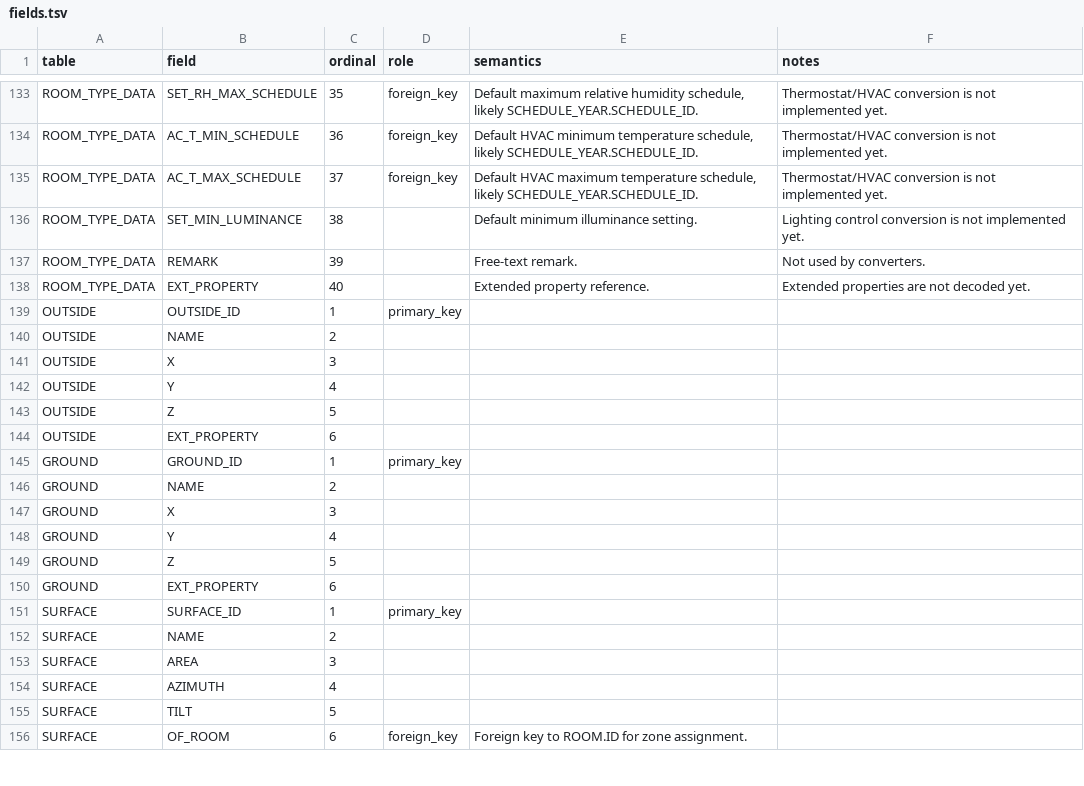
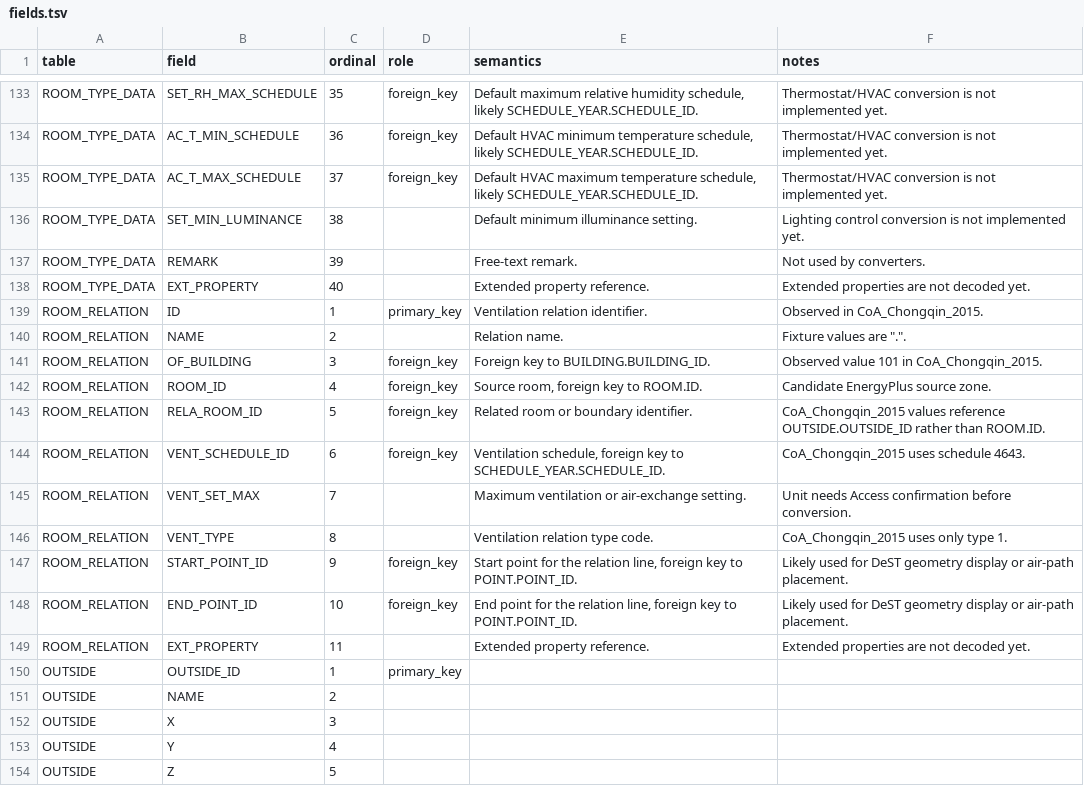
Before and after one commit to hongyuanjia/destep, a TSV file: inst/schema/fields.tsv, drawn as a sheet; only a part is shown, gaps mark what is left out; the shorter side is filled out with more unchanged rows; the diff names each change by its address in the sheet, - before the commit and + after, or states it on an @@ line.

Commit message:
feat(schema): catalog ROOM_RELATION

```diff
--- a/inst/schema/fields.tsv
+++ b/inst/schema/fields.tsv
+row 139: ROOM_RELATION | ID | 1 | primary_key | Ventilation relation identifier. | Observed in CoA_Chongqin_2015.
+row 140: ROOM_RELATION | NAME | 2 |  | Relation name. | Fixture values are ".".
+row 141: ROOM_RELATION | OF_BUILDING | 3 | foreign_key | Foreign key to BUILDING.BUILDING_ID. | Observed value 101 in CoA_Chongqin_2015.
+row 142: ROOM_RELATION | ROOM_ID | 4 | foreign_key | Source room, foreign key to ROOM.ID. | Candidate EnergyPlus source zone.
+row 143: ROOM_RELATION | RELA_ROOM_ID | 5 | foreign_key | Related room or boundary identifier. | CoA_Chongqin_2015 values reference OUTSIDE.OUTSIDE_ID rather than ROOM.ID.
+row 144: ROOM_RELATION | VENT_SCHEDULE_ID | 6 | foreign_key | Ventilation schedule, foreign key to SCHEDULE_YEAR.SCHEDULE_ID. | CoA_Chongqin_2015 uses schedule 4643.
+row 145: ROOM_RELATION | VENT_SET_MAX | 7 |  | Maximum ventilation or air-exchange setting. | Unit needs Access confirmation before conversion.
+row 146: ROOM_RELATION | VENT_TYPE | 8 |  | Ventilation relation type code. | CoA_Chongqin_2015 uses only type 1.
+row 147: ROOM_RELATION | START_POINT_ID | 9 | foreign_key | Start point for the relation line, foreign key to POINT.POINT_ID. | Likely used for DeST geometry display or air-path placement.
+row 148: ROOM_RELATION | END_POINT_ID | 10 | foreign_key | End point for the relation line, foreign key to POINT.POINT_ID. | Likely used for DeST geometry display or air-path placement.
+row 149: ROOM_RELATION | EXT_PROPERTY | 11 |  | Extended property reference. | Extended properties are not decoded yet.
```
Also changed, not shown: inst/schema/tables.tsv, 3 other files.
